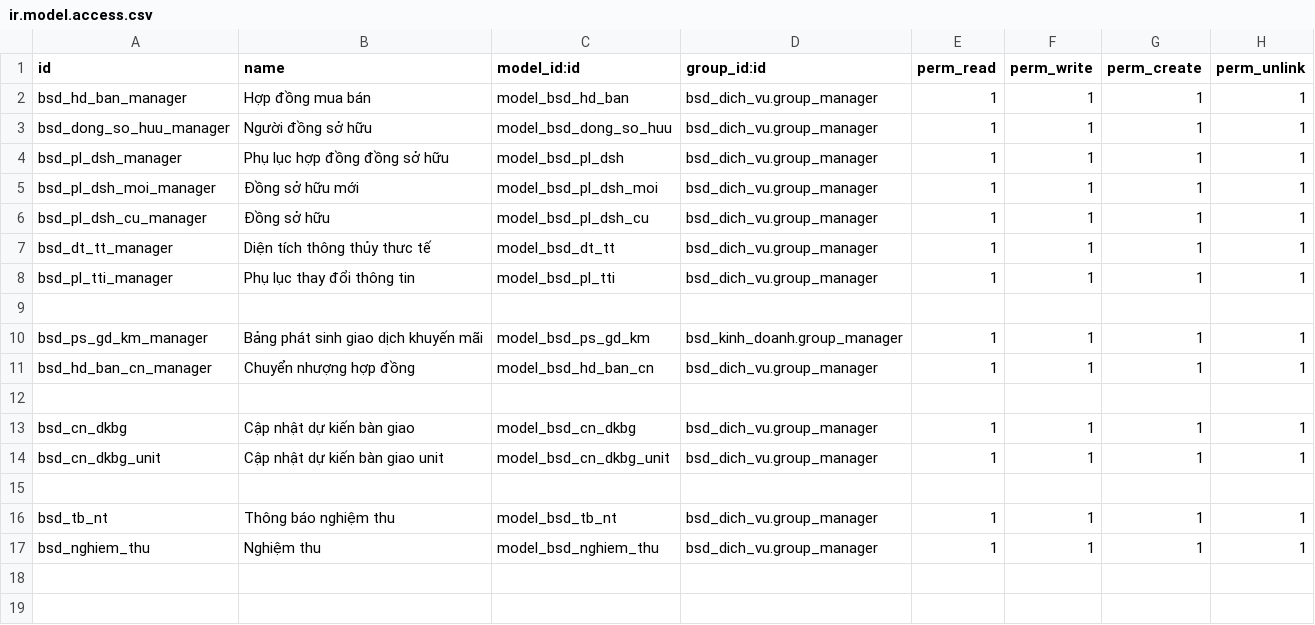
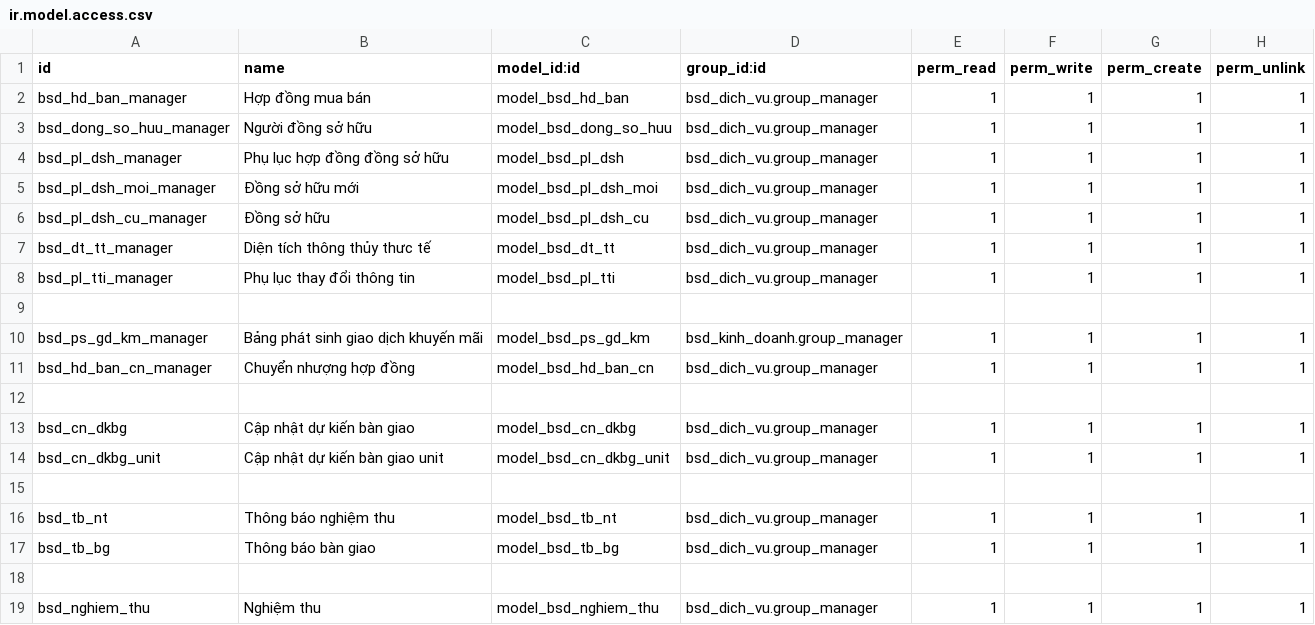
Before and after one commit to bsdinsights/realestate, a CSV file: bsd_dich_vu/security/ir.model.access.csv, drawn as a sheet; the diff names each change by its address in the sheet, - before the commit and + after, or states it on an @@ line.

Commit message:
Thêm bảng thông báo bàn giao

```diff
--- a/bsd_dich_vu/security/ir.model.access.csv
+++ b/bsd_dich_vu/security/ir.model.access.csv
+row 17: bsd_tb_bg | Thông báo bàn giao | model_bsd_tb_bg | bsd_dich_vu.group_manager | 1 | 1 | 1 | 1
+row 18: (empty)
```
Also changed, not shown: 6 other files.
